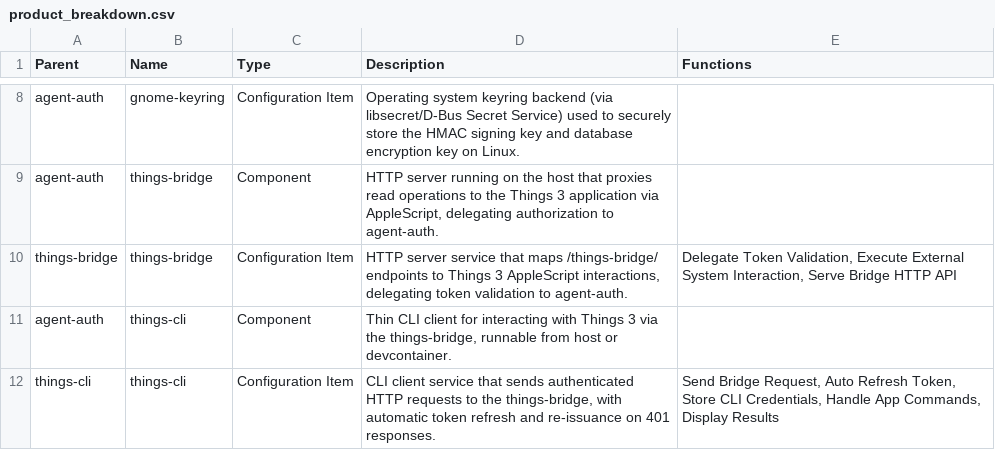
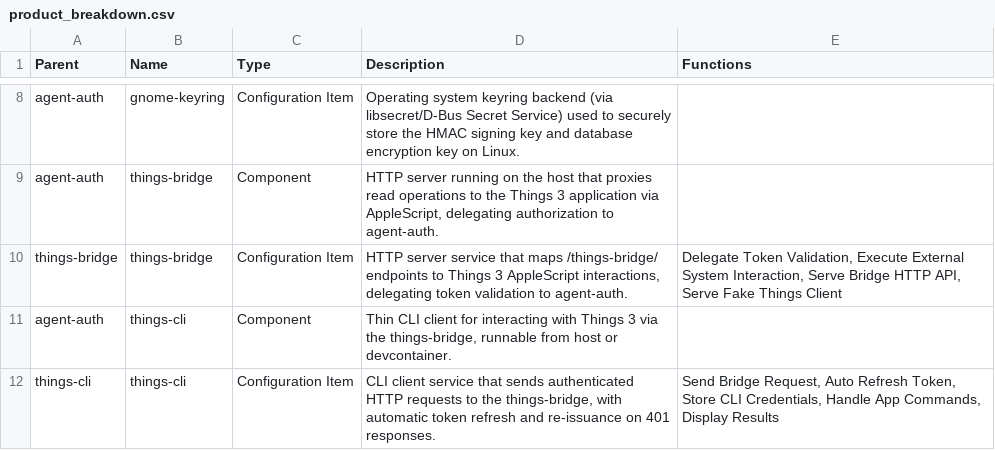
Before and after one commit to aidanns/agent-auth, a CSV file: design/product_breakdown.csv, drawn as a sheet; only a part is shown, gaps mark what is left out.

```diff
--- a/design/product_breakdown.csv
+++ b/design/product_breakdown.csv
@@ -9,3 +9,3 @@ agent-auth,gnome-keyring,Configuration Item,Operating system keyring backend (vi
 agent-auth,things-bridge,Component,"HTTP server running on the host that proxies read operations to the Things 3 application via AppleScript, delegating authorization to agent-auth.",
-things-bridge,things-bridge,Configuration Item,"HTTP server service that maps /things-bridge/ endpoints to Things 3 AppleScript interactions, delegating token validation to agent-auth.","Delegate Token Validation, Execute External System Interaction, Serve Bridge HTTP API"
+things-bridge,things-bridge,Configuration Item,"HTTP server service that maps /things-bridge/ endpoints to Things 3 AppleScript interactions, delegating token validation to agent-auth.","Delegate Token Validation, Execute External System Interaction, Serve Bridge HTTP API, Serve Fake Things Client"
 agent-auth,things-cli,Component,"Thin CLI client for interacting with Things 3 via the things-bridge, runnable from host or devcontainer.",
```
Also changed, not shown: design/functional_decomposition.csv, 20 other files.
